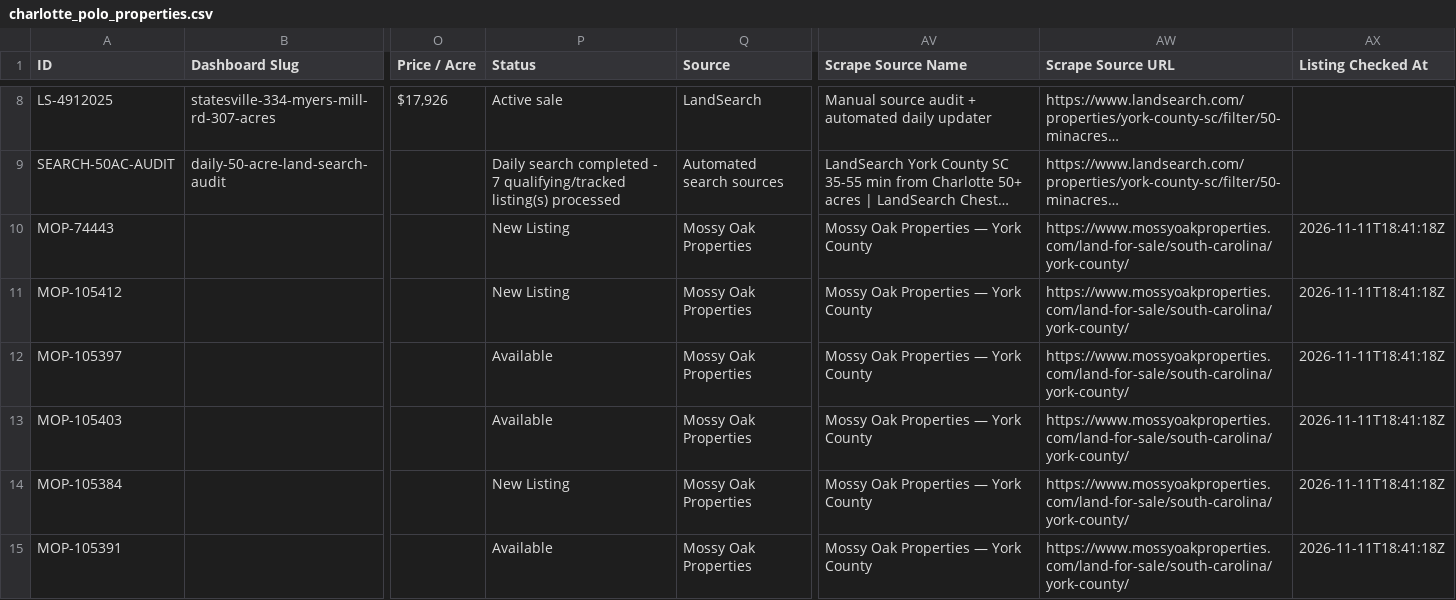
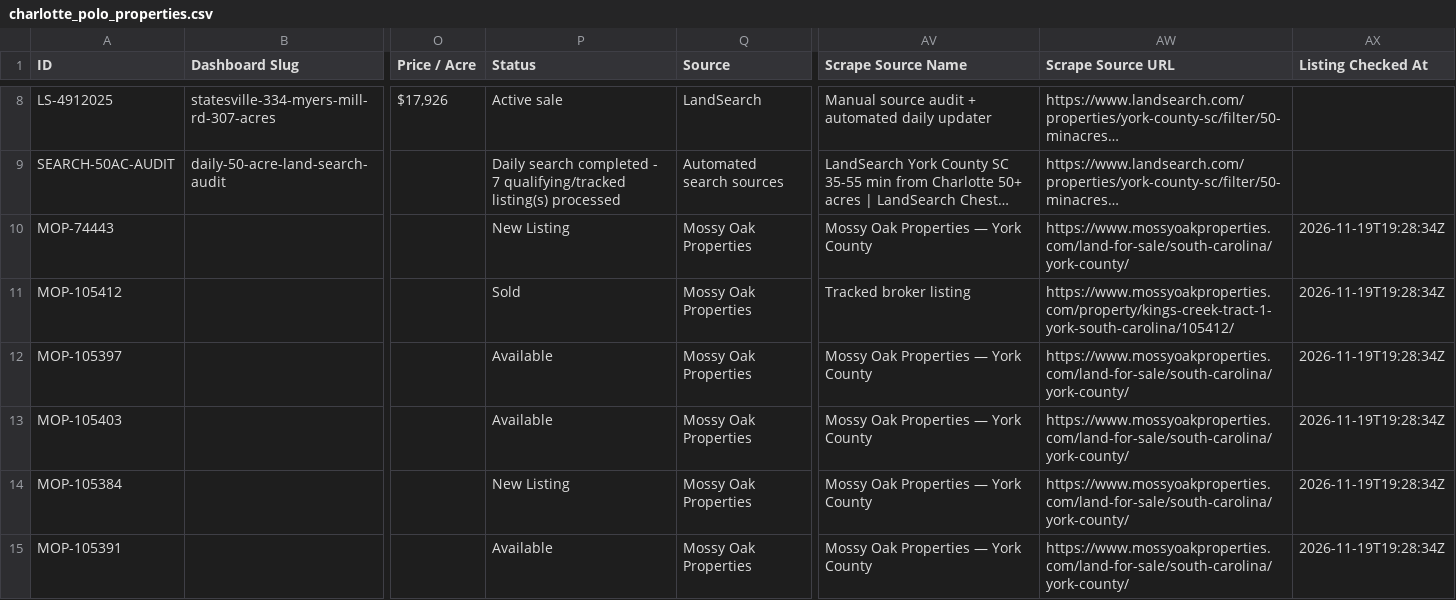
Before and after one commit to Ballzatram/cltpolo, a CSV file: data/charlotte_polo_properties.csv, drawn as a sheet; only a part is shown, gaps mark what is left out; long unchanged cells end in …; the diff covers the shown part only; the diff names each change by its address in the sheet, - before the commit and + after, or states it on an @@ line.

```diff
--- a/data/charlotte_polo_properties.csv
+++ b/data/charlotte_polo_properties.csv
-AX10:AX15 (Listing Checked At): 2026-11-11T18:41:18Z
+AX10:AX15 (Listing Checked At): 2026-11-19T19:28:34Z
-P11 (Status): New Listing
+P11 (Status): Sold
-AV11 (Scrape Source Name): Mossy Oak Properties — York County
+AV11 (Scrape Source Name): Tracked broker listing
-AW11 (Scrape Source URL): https://www.mossyoakproperties.com/land-for-sale/south-carolina/york-county/
+AW11 (Scrape Source URL): https://www.mossyoakproperties.com/property/kings-creek-tract-1-york-south-carolina/105412/
```
Also changed, not shown: 1 added row and 2 edited cells elsewhere in this file, 1 other file.
